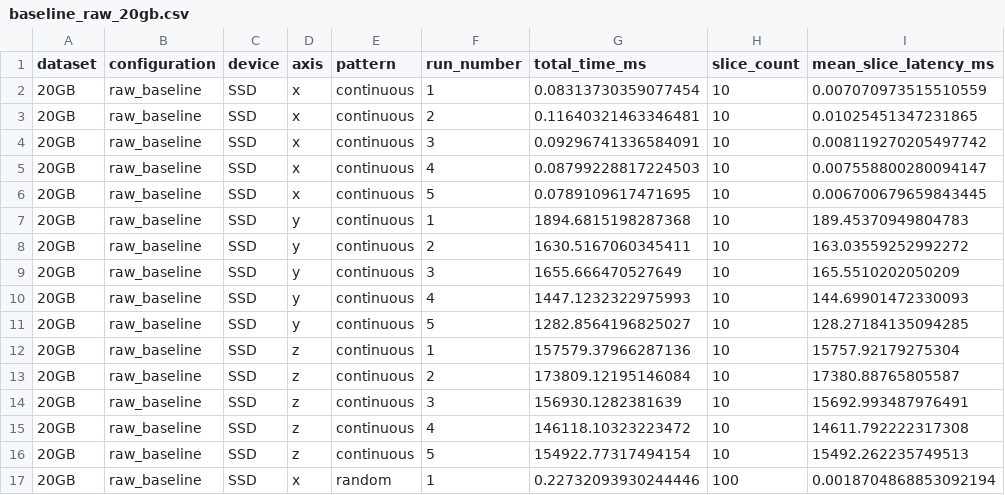
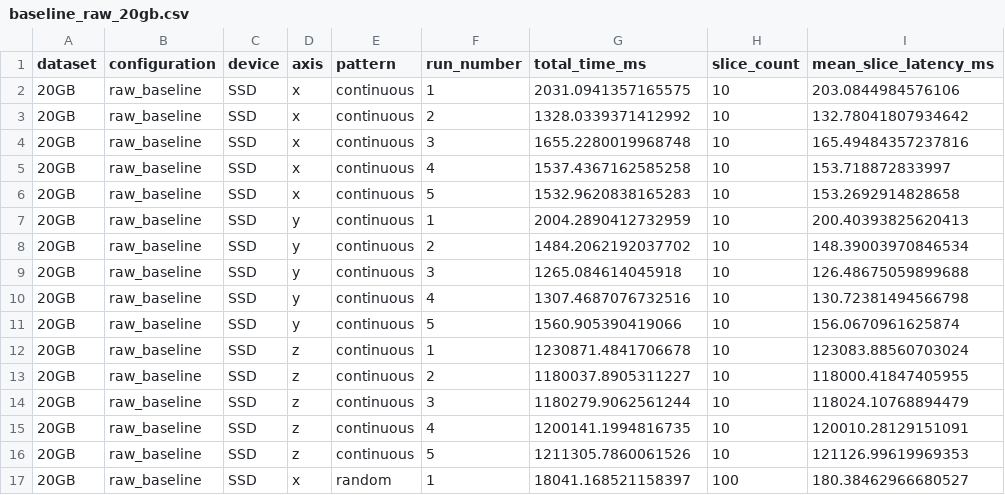
Before and after one commit to Chuan1937/ERWT3D, a CSV file: validation/summaries_final/baseline_raw_20gb.csv, drawn as a sheet; only a part is shown; the diff covers the shown part only.

```diff
--- a/validation/summaries_final/baseline_raw_20gb.csv
+++ b/validation/summaries_final/baseline_raw_20gb.csv
@@ -1,17 +1,17 @@
 dataset,configuration,device,axis,pattern,run_number,total_time_ms,slice_count,mean_slice_latency_ms
-20GB,raw_baseline,SSD,x,continuous,1,0.08313730359077454,10,0.007070973515510559
-20GB,raw_baseline,SSD,x,continuous,2,0.11640321463346481,10,0.01025451347231865
-20GB,raw_baseline,SSD,x,continuous,3,0.09296741336584091,10,0.008119270205497742
-20GB,raw_baseline,SSD,x,continuous,4,0.08799228817224503,10,0.007558800280094147
-20GB,raw_baseline,SSD,x,continuous,5,0.0789109617471695,10,0.006700679659843445
-20GB,raw_baseline,SSD,y,continuous,1,1894.6815198287368,10,189.45370949804783
-20GB,raw_baseline,SSD,y,continuous,2,1630.5167060345411,10,163.03559252992272
-20GB,raw_baseline,SSD,y,continuous,3,1655.666470527649,10,165.5510202050209
-20GB,raw_baseline,SSD,y,continuous,4,1447.1232322975993,10,144.69901472330093
-20GB,raw_baseline,SSD,y,continuous,5,1282.8564196825027,10,128.27184135094285
-20GB,raw_baseline,SSD,z,continuous,1,157579.37966287136,10,15757.92179275304
-20GB,raw_baseline,SSD,z,continuous,2,173809.12195146084,10,17380.88765805587
-20GB,raw_baseline,SSD,z,continuous,3,156930.1282381639,10,15692.993487976491
-20GB,raw_baseline,SSD,z,continuous,4,146118.10323223472,10,14611.792222317308
-20GB,raw_baseline,SSD,z,continuous,5,154922.77317494154,10,15492.262235749513
-20GB,raw_baseline,SSD,x,random,1,0.22732093930244446,100,0.0018704868853092194
+20GB,raw_baseline,SSD,x,continuous,1,2031.0941357165575,10,203.0844984576106
+20GB,raw_baseline,SSD,x,continuous,2,1328.0339371412992,10,132.78041807934642
+20GB,raw_baseline,SSD,x,continuous,3,1655.2280019968748,10,165.49484357237816
+20GB,raw_baseline,SSD,x,continuous,4,1537.4367162585258,10,153.718872833997
+20GB,raw_baseline,SSD,x,continuous,5,1532.9620838165283,10,153.2692914828658
+20GB,raw_baseline,SSD,y,continuous,1,2004.2890412732959,10,200.40393825620413
+20GB,raw_baseline,SSD,y,continuous,2,1484.2062192037702,10,148.39003970846534
+20GB,raw_baseline,SSD,y,continuous,3,1265.084614045918,10,126.48675059899688
+20GB,raw_baseline,SSD,y,continuous,4,1307.4687076732516,10,130.72381494566798
+20GB,raw_baseline,SSD,y,continuous,5,1560.905390419066,10,156.0670961625874
+20GB,raw_baseline,SSD,z,continuous,1,1230871.4841706678,10,123083.88560703024
+20GB,raw_baseline,SSD,z,continuous,2,1180037.8905311227,10,118000.41847405955
+20GB,raw_baseline,SSD,z,continuous,3,1180279.9062561244,10,118024.10768894479
+20GB,raw_baseline,SSD,z,continuous,4,1200141.1994816735,10,120010.28129151091
+20GB,raw_baseline,SSD,z,continuous,5,1211305.7860061526,10,121126.99619969353
+20GB,raw_baseline,SSD,x,random,1,18041.168521158397,100,180.38462966680527
```
Also changed, not shown: 28 edited cells elsewhere in this file, validation/summaries_final/ablation_codec_20gb.csv, validation/summaries_final/accuracy.csv, 6 other files.
